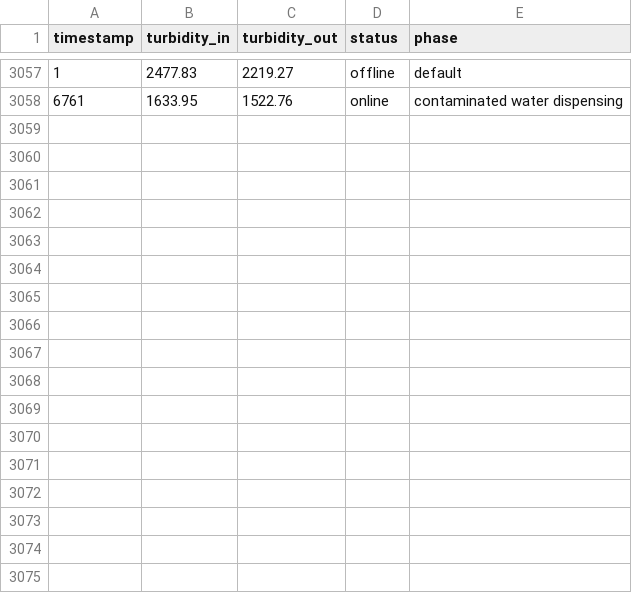
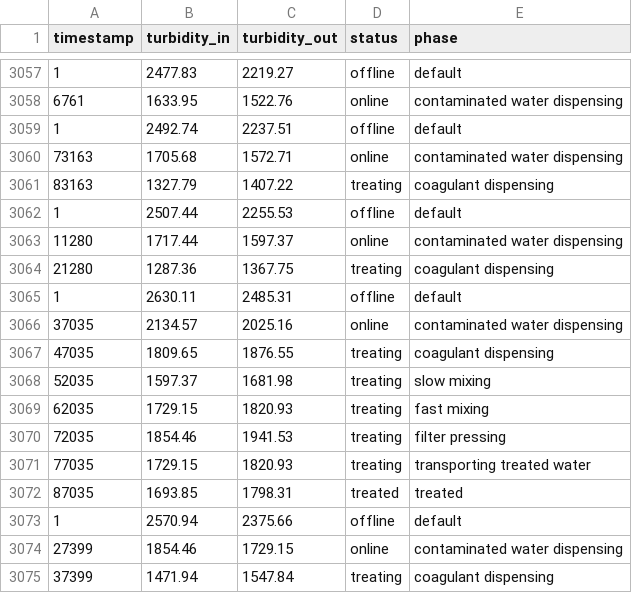
Before and after one commit to jeevan9s/apsc101-watertreatment-proto, a CSV file: web-app/backend/logs/data_log.csv, drawn as a sheet; only a part is shown, gaps mark what is left out.

```diff
--- a/web-app/backend/logs/data_log.csv
+++ b/web-app/backend/logs/data_log.csv
@@ -3058 +3058,18 @@ timestamp,turbidity_in,turbidity_out,status,phase
 6761,1633.95,1522.76,online,contaminated water dispensing
+1,2492.74,2237.51,offline,default
+73163,1705.68,1572.71,online,contaminated water dispensing
+83163,1327.79,1407.22,treating,coagulant dispensing
+1,2507.44,2255.53,offline,default
+11280,1717.44,1597.37,online,contaminated water dispensing
+21280,1287.36,1367.75,treating,coagulant dispensing
+1,2630.11,2485.31,offline,default
+37035,2134.57,2025.16,online,contaminated water dispensing
+47035,1809.65,1876.55,treating,coagulant dispensing
+52035,1597.37,1681.98,treating,slow mixing
+62035,1729.15,1820.93,treating,fast mixing
+72035,1854.46,1941.53,treating,filter pressing
+77035,1729.15,1820.93,treating,transporting treated water
+87035,1693.85,1798.31,treated,treated
+1,2570.94,2375.66,offline,default
+27399,1854.46,1729.15,online,contaminated water dispensing
+37399,1471.94,1547.84,treating,coagulant dispensing
```
Also changed, not shown: 8 other files.
